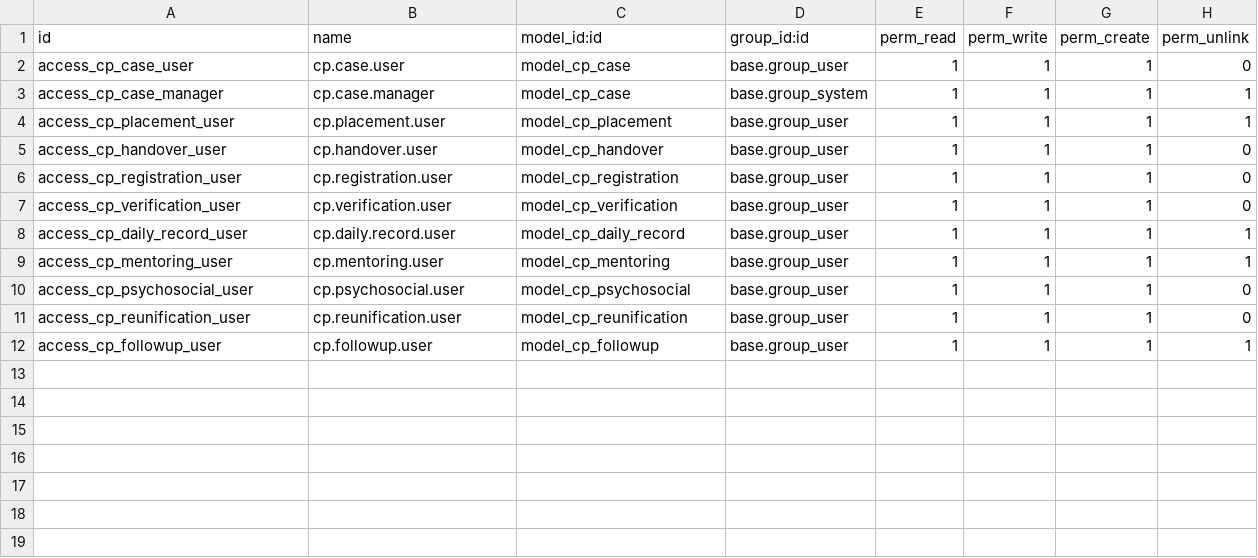
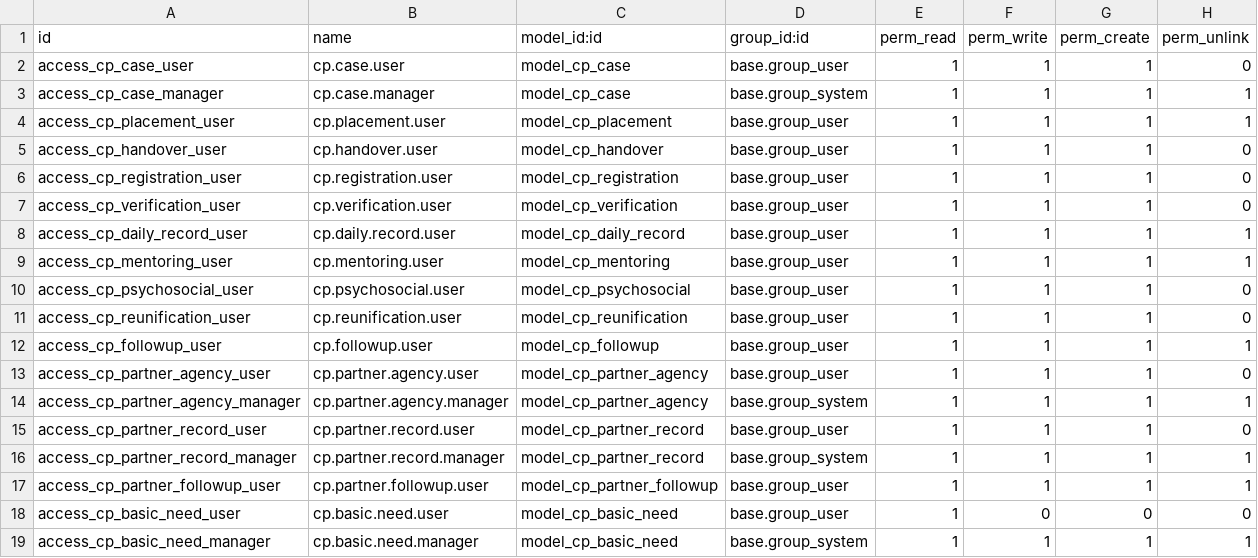
Before and after one commit to burhanismael/Mowdafa_customizations, a CSV file: mowdafa_child_protection/security/ir.model.access.csv, drawn as a sheet.

Commit message:
[UPD] update the code mowdafa

```diff
--- a/mowdafa_child_protection/security/ir.model.access.csv
+++ b/mowdafa_child_protection/security/ir.model.access.csv
@@ -12 +12,8 @@ access_cp_reunification_user,cp.reunification.user,model_cp_reunification,base.g
 access_cp_followup_user,cp.followup.user,model_cp_followup,base.group_user,1,1,1,1
+access_cp_partner_agency_user,cp.partner.agency.user,model_cp_partner_agency,base.group_user,1,1,1,0
+access_cp_partner_agency_manager,cp.partner.agency.manager,model_cp_partner_agency,base.group_system,1,1,1,1
+access_cp_partner_record_user,cp.partner.record.user,model_cp_partner_record,base.group_user,1,1,1,0
+access_cp_partner_record_manager,cp.partner.record.manager,model_cp_partner_record,base.group_system,1,1,1,1
+access_cp_partner_followup_user,cp.partner.followup.user,model_cp_partner_followup,base.group_user,1,1,1,1
+access_cp_basic_need_user,cp.basic.need.user,model_cp_basic_need,base.group_user,1,0,0,0
+access_cp_basic_need_manager,cp.basic.need.manager,model_cp_basic_need,base.group_system,1,1,1,1
```
Also changed, not shown: 13 other files.
